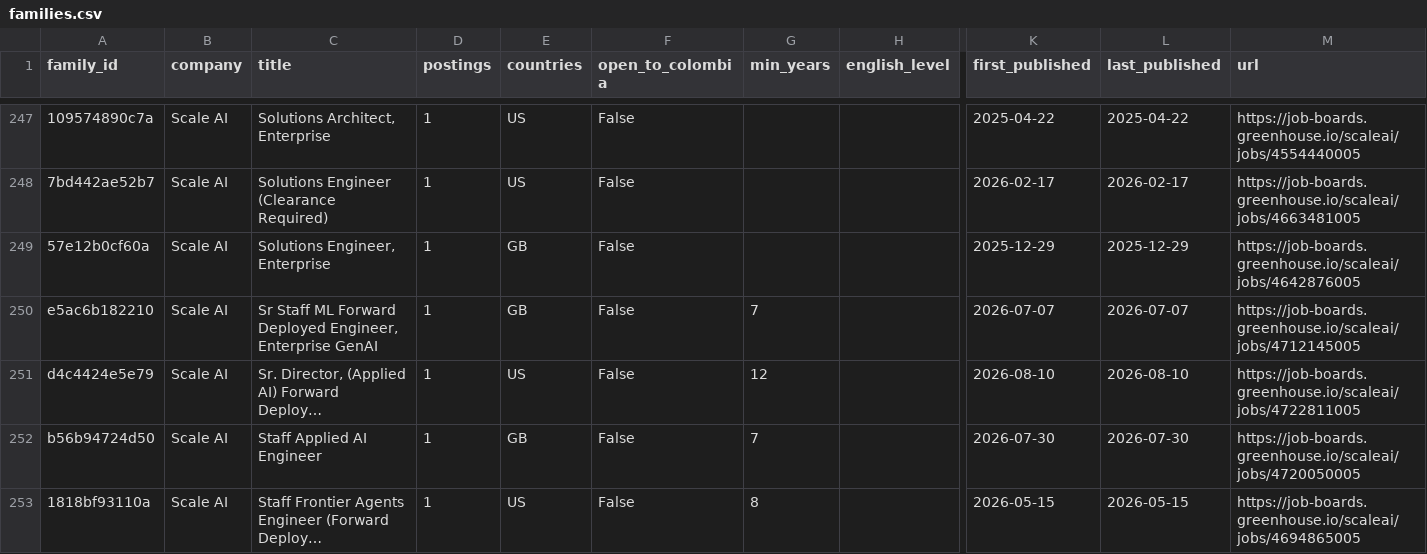
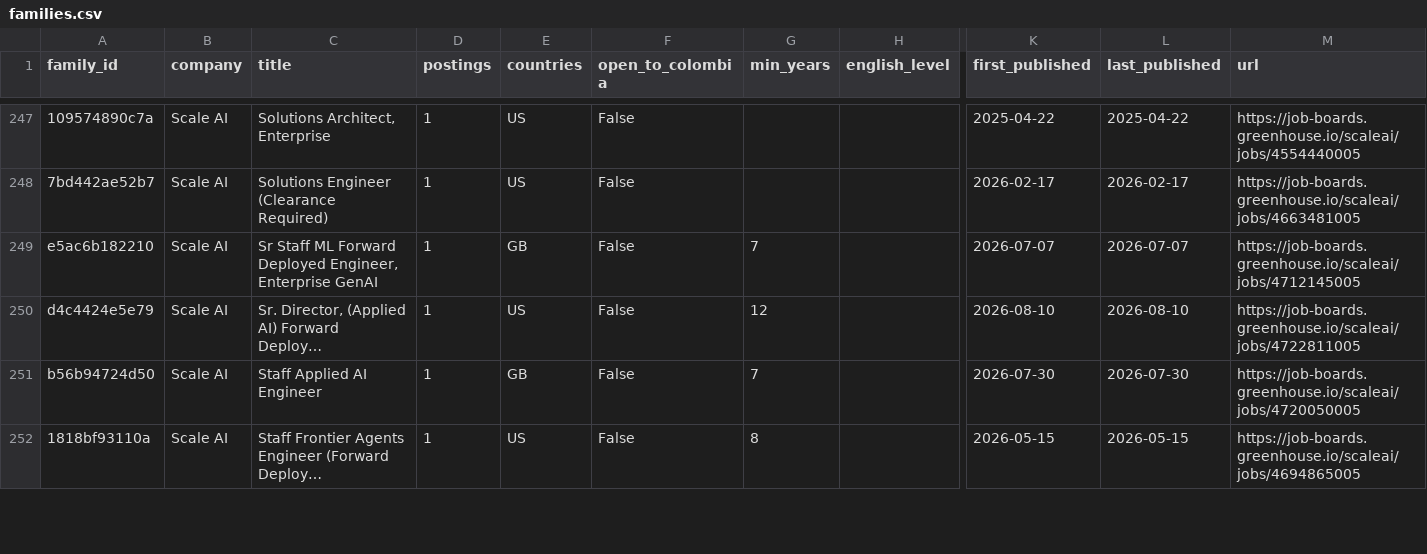
Before and after one commit to Jsebastian323/webdata-delivery-kit, a CSV file: data/jobs/families.csv, drawn as a sheet; only a part is shown, gaps mark what is left out; long unchanged cells end in …; removed rows and columns are numbered as before the commit, all else as after; rows hold the shown columns only; the diff covers the shown part only; the diff names each change by its address in the sheet, - before the commit and + after, or states it on an @@ line.

```diff
--- a/data/jobs/families.csv
+++ b/data/jobs/families.csv
-row 249: 57e12b0cf60a | Scale AI | Solutions Engineer, Enterprise | 1 | GB | False |  |  | 2025-12-29 | 2025-12-29 | https://job-boards.greenhouse.io/scaleai/jobs/4642876005
```
Also changed, not shown: 5 added rows, 4 removed rows and 13 edited cells elsewhere in this file, 3 other files.
